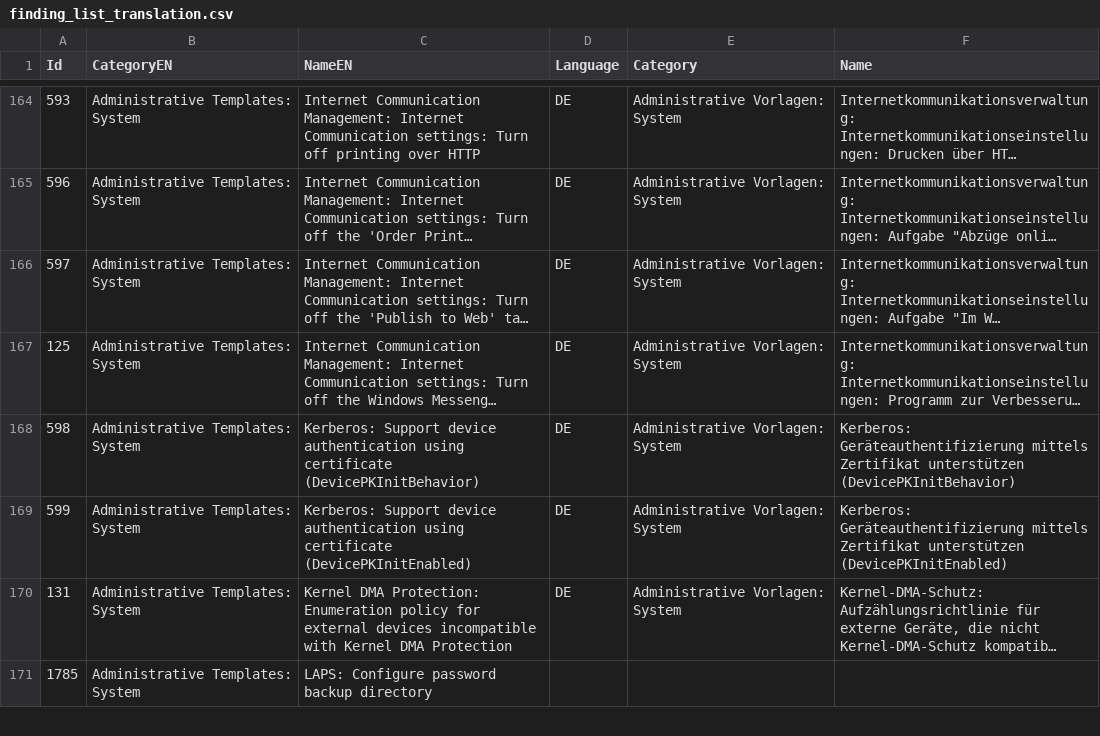
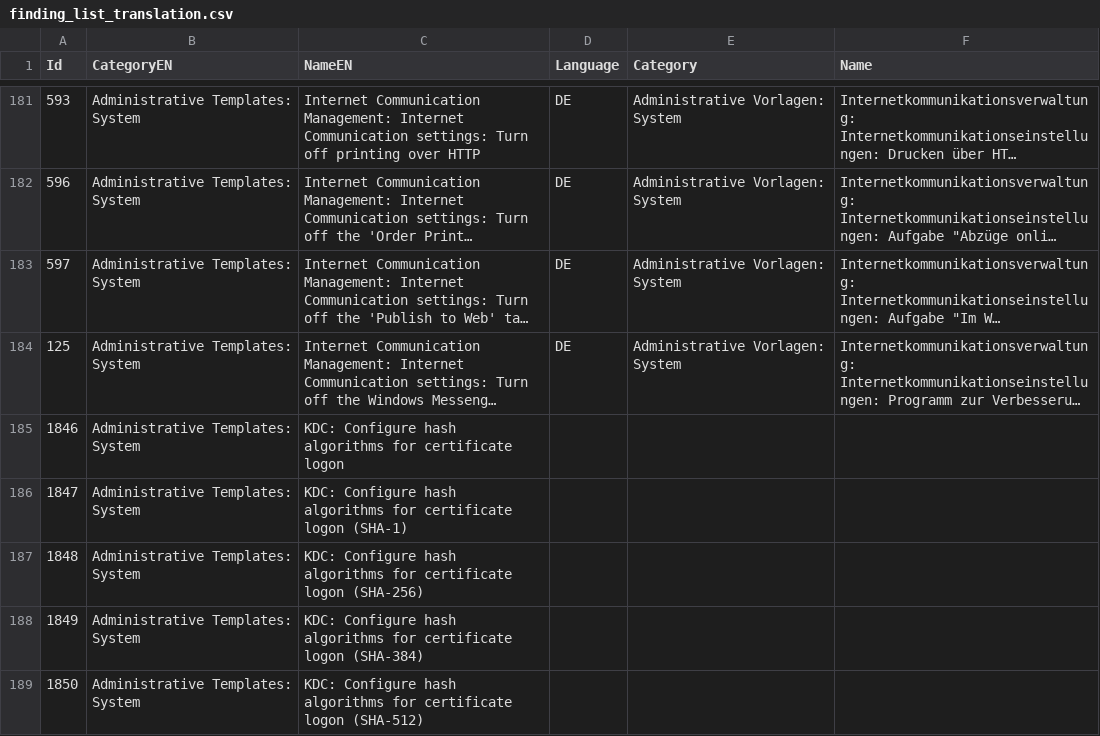
Before and after one commit to 0x6d69636b/windows_hardening, a CSV file: lists/finding_list_translation.csv, drawn as a sheet; only a part is shown, gaps mark what is left out; the shorter side is filled out with more unchanged rows; long unchanged cells end in …; the diff covers the shown part only; the diff names each change by its address in the sheet, - before the commit and + after, or states it on an @@ line.

```diff
--- a/lists/finding_list_translation.csv
+++ b/lists/finding_list_translation.csv
+row 185: 1846 | Administrative Templates: System | KDC: Configure hash algorithms for certificate logon
+row 186: 1847 | Administrative Templates: System | KDC: Configure hash algorithms for certificate logon (SHA-1)
+row 187: 1848 | Administrative Templates: System | KDC: Configure hash algorithms for certificate logon (SHA-256)
+row 188: 1849 | Administrative Templates: System | KDC: Configure hash algorithms for certificate logon (SHA-384)
+row 189: 1850 | Administrative Templates: System | KDC: Configure hash algorithms for certificate logon (SHA-512)
```
Also changed, not shown: 31 added rows and 1 edited cell elsewhere in this file.
